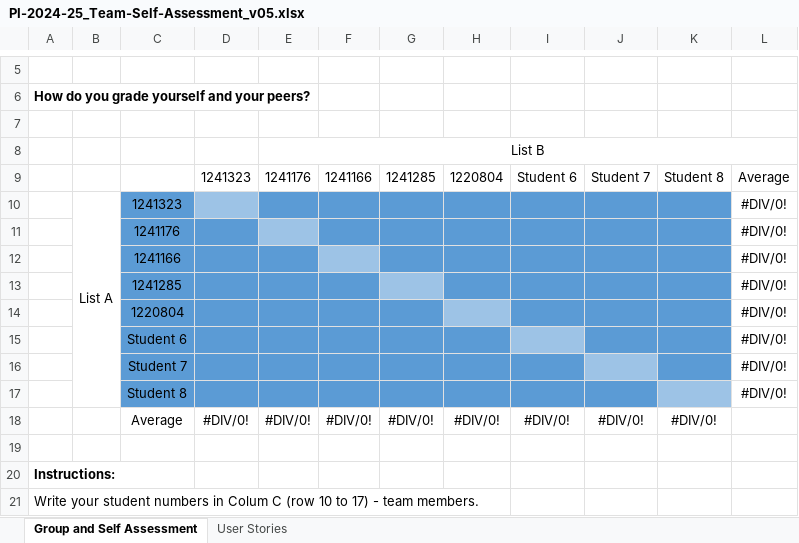
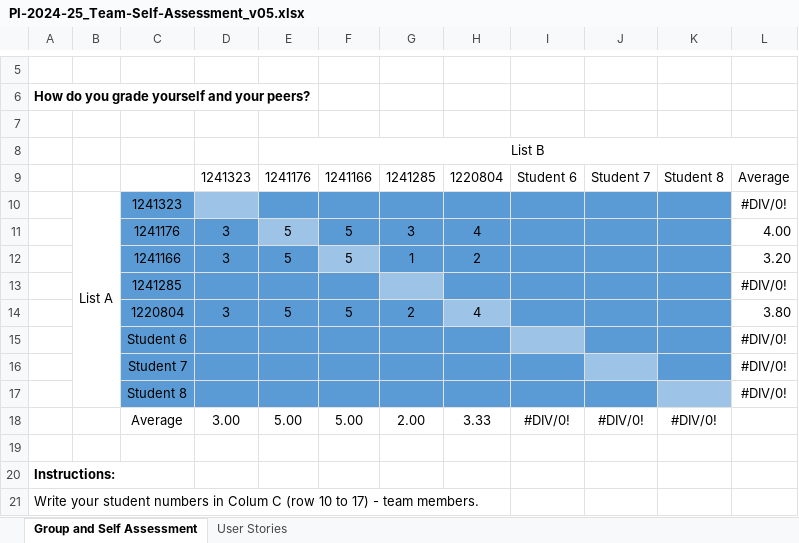
Before and after one commit to ivasduarte/all-aboard, an Excel workbook: docs/sprint3/PI-2024-25_Team-Self-Assessment_v05.xlsx, sheet Group and Self Assessment, drawn as a sheet; only a part is shown, gaps mark what is left out; values as stored, in another font and other column widths than the file's, no borders; charts and pictures not drawn; removed rows and columns are numbered as before the commit, all else as after; the diff names each change by its address in the sheet, - before the commit and + after, or states it on an @@ line.

Commit message:
US003/009(docs): added split diagrams

```diff
--- a/docs/sprint3/PI-2024-25_Team-Self-Assessment_v05.xlsx (sheet Group and Self Assessment)
+++ b/docs/sprint3/PI-2024-25_Team-Self-Assessment_v05.xlsx (sheet Group and Self Assessment)
-row 11:  |  | 1241176 |  |  |  |  |  |  |  |  | #DIV/0!
-row 12:  |  | 1241166 |  |  |  |  |  |  |  |  | #DIV/0!
+row 11:  |  | 1241176 | 3 | 5 | 5 | 3 | 4 |  |  |  | 4.00
+row 12:  |  | 1241166 | 3 | 5 | 5 | 1 | 2 |  |  |  | 3.20
-row 14:  |  | 1220804 |  |  |  |  |  |  |  |  | #DIV/0!
+row 14:  |  | 1220804 | 3 | 5 | 5 | 2 | 4 |  |  |  | 3.80
-row 18:  |  | Average | #DIV/0! | #DIV/0! | #DIV/0! | #DIV/0! | #DIV/0! | #DIV/0! | #DIV/0! | #DIV/0!
+row 18:  |  | Average | 3.00 | 5.00 | 5.00 | 2.00 | 3.33 | #DIV/0! | #DIV/0! | #DIV/0!
```
